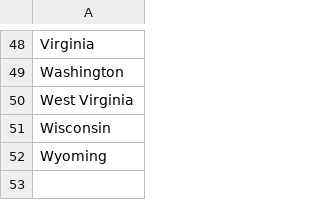
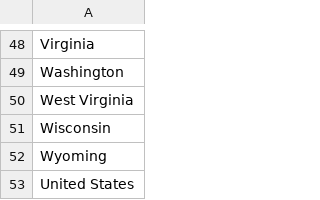
Before and after one commit to lchen777-cl/D-B-PIC16B-Project, a CSV file: Dash/states.csv, drawn as a sheet; only a part is shown, gaps mark what is left out.

Commit message:
Add Dash

```diff
--- a/Dash/states.csv
+++ b/Dash/states.csv
@@ -52 +52,2 @@ Wisconsin
 Wyoming
+United States
```
Also changed, not shown: 16 other files.
